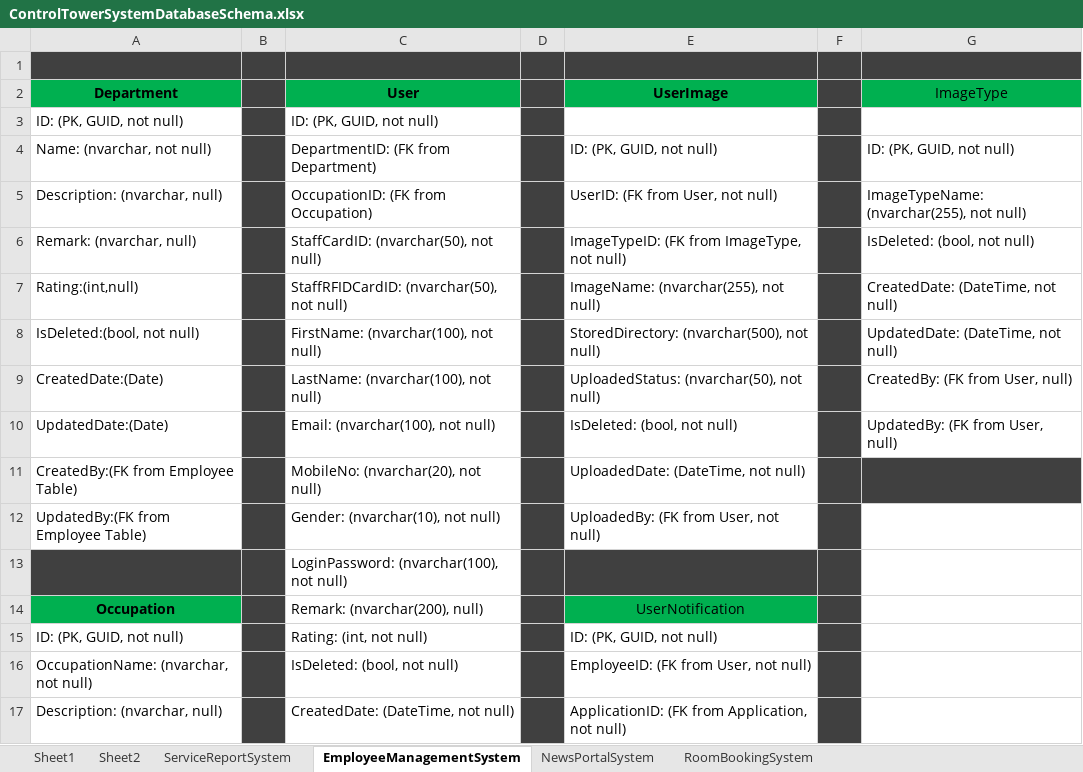
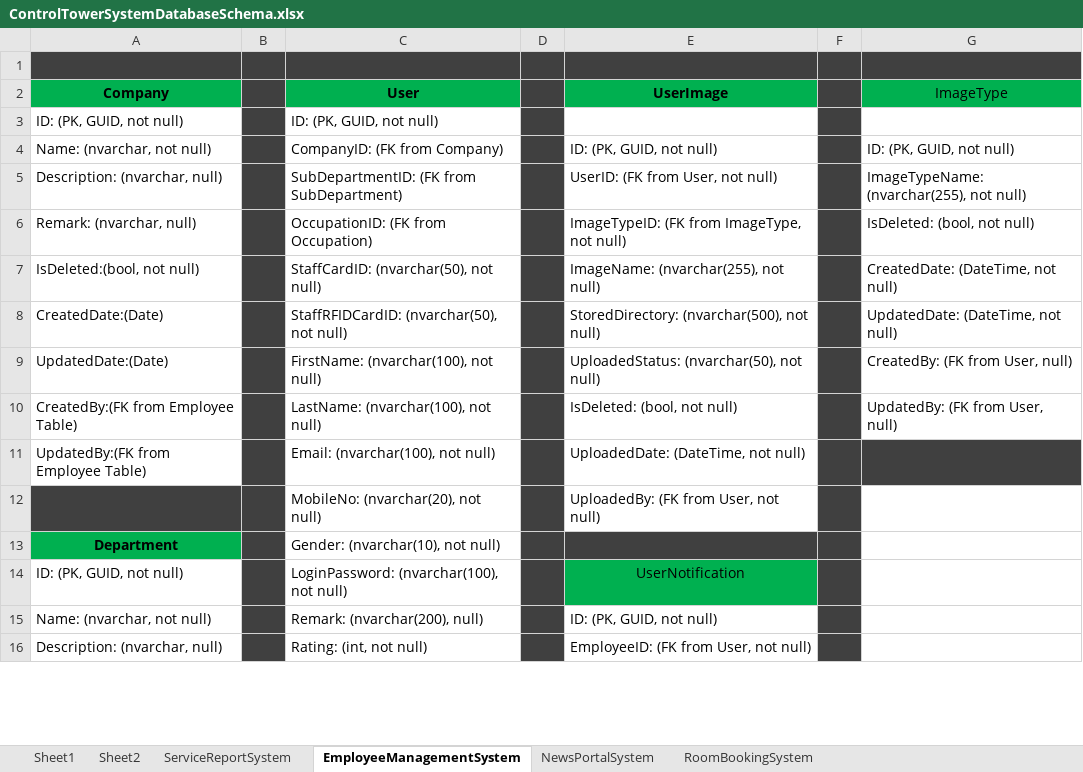
Before and after one commit to ThantHtetMyet/Control-Tower-Database, an Excel workbook: ControlTowerSystemDatabaseSchema.xlsx, sheet EmployeeManagementSystem, drawn as a sheet; only a part is shown; values as stored, in another font and other column widths than the file's, no borders; removed rows and columns are numbered as before the commit, all else as after; the diff covers the shown part only; the diff names each change by its address in the sheet, - before the commit and + after, or states it on an @@ line.

Commit message:
AddSubDepartmentAndOccupationLevel

```diff
--- a/ControlTowerSystemDatabaseSchema.xlsx (sheet EmployeeManagementSystem)
+++ b/ControlTowerSystemDatabaseSchema.xlsx (sheet EmployeeManagementSystem)
-A2: Department
+A2: Company
-C4 (User): DepartmentID: (FK from Department)
+C4 (User): CompanyID: (FK from Company)
-C5 (User): OccupationID: (FK from Occupation)
+C5 (User): SubDepartmentID: (FK from SubDepartment)
-C6 (User): StaffCardID: (nvarchar(50), not null)
+C6 (User): OccupationID: (FK from Occupation)
-row 7: Rating:(int,null) |  | StaffRFIDCardID: (nvarchar(50), not null) |  | ImageName: (nvarchar(255), not null) |  | CreatedDate: (DateTime, not null)
-C7 (User): FirstName: (nvarchar(100), not null)
+C7 (User): StaffCardID: (nvarchar(50), not null)
-E7 (UserImage): StoredDirectory: (nvarchar(500), not null)
+E7 (UserImage): ImageName: (nvarchar(255), not null)
-G7 (ImageType): UpdatedDate: (DateTime, not null)
+G7 (ImageType): CreatedDate: (DateTime, not null)
-C8 (User): LastName: (nvarchar(100), not null)
+C8 (User): StaffRFIDCardID: (nvarchar(50), not null)
-E8 (UserImage): UploadedStatus: (nvarchar(50), not null)
+E8 (UserImage): StoredDirectory: (nvarchar(500), not null)
-G8 (ImageType): CreatedBy: (FK from User, null)
+G8 (ImageType): UpdatedDate: (DateTime, not null)
-C9 (User): Email: (nvarchar(100), not null)
+C9 (User): FirstName: (nvarchar(100), not null)
-E9 (UserImage): IsDeleted: (bool, not null)
+E9 (UserImage): UploadedStatus: (nvarchar(50), not null)
-G9 (ImageType): UpdatedBy: (FK from User, null)
+G9 (ImageType): CreatedBy: (FK from User, null)
-C10 (User): MobileNo: (nvarchar(20), not null)
+C10 (User): LastName: (nvarchar(100), not null)
-E10 (UserImage): UploadedDate: (DateTime, not null)
+E10 (UserImage): IsDeleted: (bool, not null)
-G10 (ImageType): (empty)
+G10 (ImageType): UpdatedBy: (FK from User, null)
-G10 fill: #404040
+G10 fill: none
-C11 (User): Gender: (nvarchar(10), not null)
+C11 (User): Email: (nvarchar(100), not null)
-E11 (UserImage): UploadedBy: (FK from User, not null)
+E11 (UserImage): UploadedDate: (DateTime, not null)
-G11 fill: none
+G11 fill: #404040
-row 13:  |  | LoginPassword: (nvarchar(100), not null)
-row 14: Occupation |  | Remark: (nvarchar(200), null) |  | UserNotification
+row 12:  |  | MobileNo: (nvarchar(20), not null) |  | UploadedBy: (FK from User, not null)
+row 13: Department |  | Gender: (nvarchar(10), not null)
-C14 (User): Rating: (int, not null)
+C14 (User): LoginPassword: (nvarchar(100), not null)
-E14 (UserImage): ID: (PK, GUID, not null)
+E14 (UserImage): UserNotification
@@ E14 fill: none → #00B050, alignment: left → center @@
-row 16: OccupationName: (nvarchar, not null) |  | IsDeleted: (bool, not null) |  | EmployeeID: (FK from User, not null)
+row 15: Name: (nvarchar, not null) |  | Remark: (nvarchar(200), null) |  | ID: (PK, GUID, not null)
-C16 (User): CreatedDate: (DateTime, not null)
+C16 (User): Rating: (int, not null)
-E16 (UserImage): ApplicationID: (FK from Application, not null)
+E16 (UserImage): EmployeeID: (FK from User, not null)
```
Also changed, not shown: 38 added rows, 3 removed rows, 1 moved row, 35 edited cells and cell formats elsewhere in this sheet, 1 other file.
